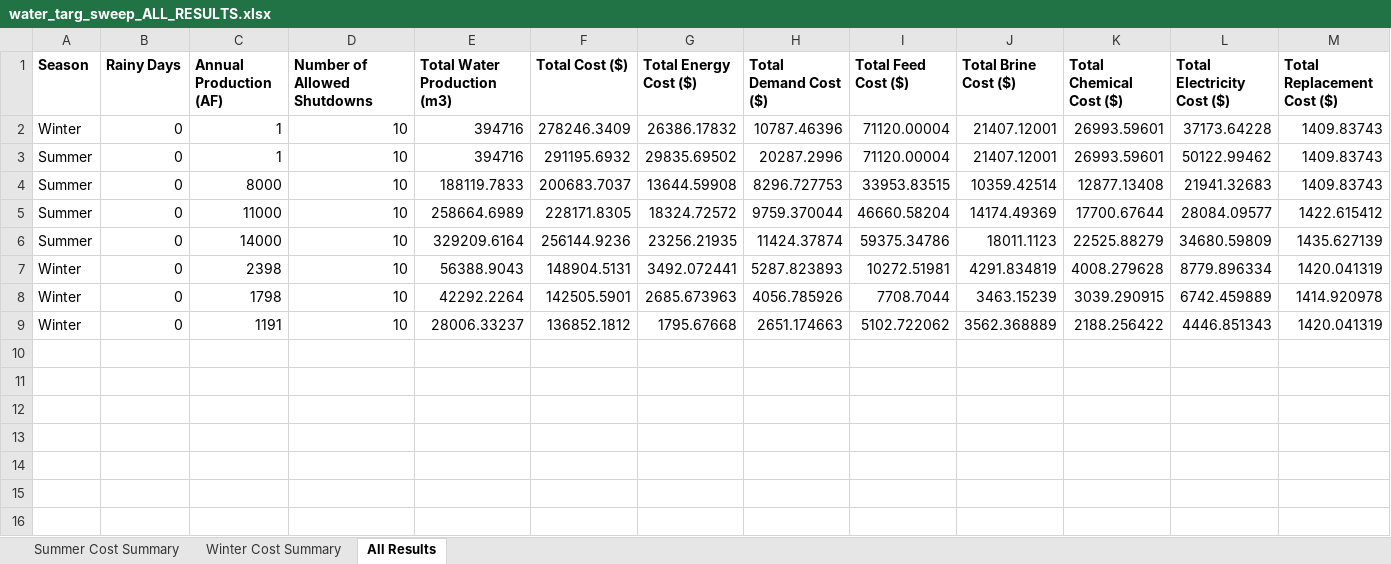
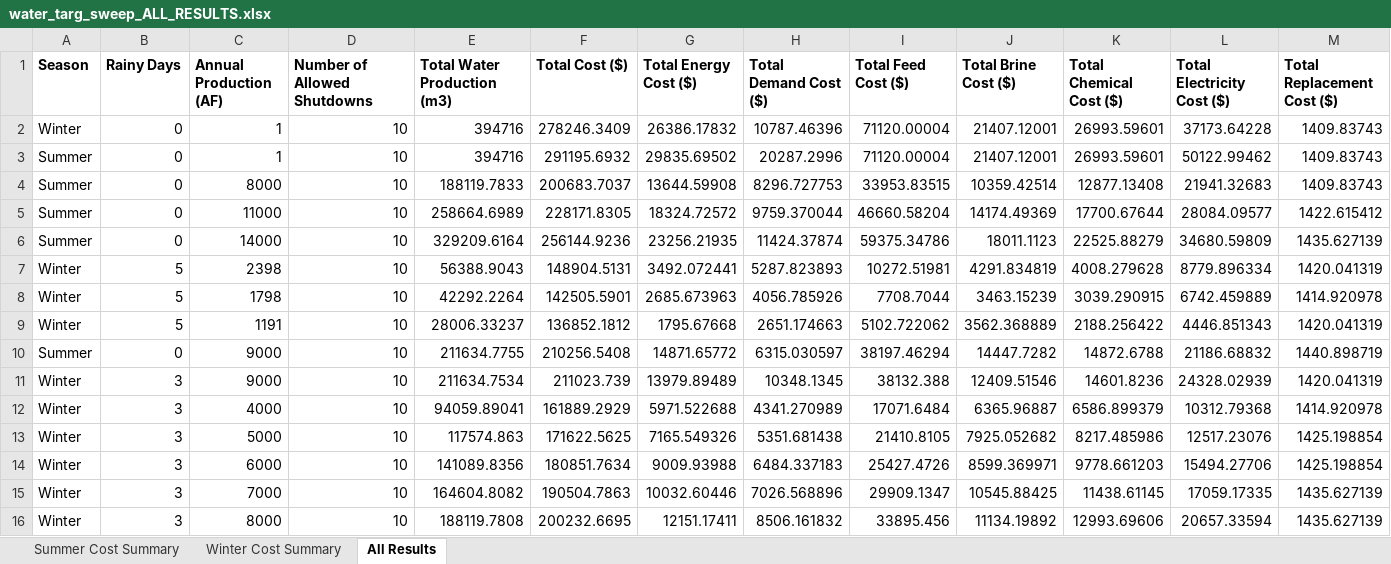
Before and after one commit to jakechurchi/watertap, an Excel workbook: tutorials/flex_ro/sweep results/water_targ_sweep_ALL_RESULTS.xlsx, sheet All Results, drawn as a sheet; only a part is shown; values as stored, in another font and other column widths than the file's, no borders; table styles not drawn; removed rows and columns are numbered as before the commit, all else as after; rows hold the shown columns only; the diff names each change by its address in the sheet, - before the commit and + after, or states it on an @@ line.

```diff
--- a/tutorials/flex_ro/sweep results/water_targ_sweep_ALL_RESULTS.xlsx (sheet All Results)
+++ b/tutorials/flex_ro/sweep results/water_targ_sweep_ALL_RESULTS.xlsx (sheet All Results)
-B7:B9 (Rainy Days): 0
+B7:B9 (Rainy Days): 5
-row 10: (empty)
-row 11: (empty)
-row 12: (empty)
+row 10: Summer | 0 | 9000 | 10 | 211634.7755 | 210256.5408 | 14871.65772 | 6315.030597 | 38197.46294 | 14447.7282 | 14872.6788 | 21186.68832 | 1440.898719
+row 11: Winter | 3 | 9000 | 10 | 211634.7534 | 211023.739 | 13979.89489 | 10348.1345 | 38132.388 | 12409.51546 | 14601.8236 | 24328.02939 | 1420.041319
+row 12: Winter | 3 | 4000 | 10 | 94059.89041 | 161889.2929 | 5971.522688 | 4341.270989 | 17071.6484 | 6365.96887 | 6586.899379 | 10312.79368 | 1414.920978
+row 13: Winter | 3 | 5000 | 10 | 117574.863 | 171622.5625 | 7165.549326 | 5351.681438 | 21410.8105 | 7925.052682 | 8217.485986 | 12517.23076 | 1425.198854
+row 14: Winter | 3 | 6000 | 10 | 141089.8356 | 180851.7634 | 9009.93988 | 6484.337183 | 25427.4726 | 8599.369971 | 9778.661203 | 15494.27706 | 1425.198854
+row 15: Winter | 3 | 7000 | 10 | 164604.8082 | 190504.7863 | 10032.60446 | 7026.568896 | 29909.1347 | 10545.88425 | 11438.61145 | 17059.17335 | 1435.627139
+row 16: Winter | 3 | 8000 | 10 | 188119.7808 | 200232.6695 | 12151.17411 | 8506.161832 | 33895.456 | 11134.19892 | 12993.69606 | 20657.33594 | 1435.627139
```
Also changed, not shown: sheet Summer Cost Summary, 44 other files.
